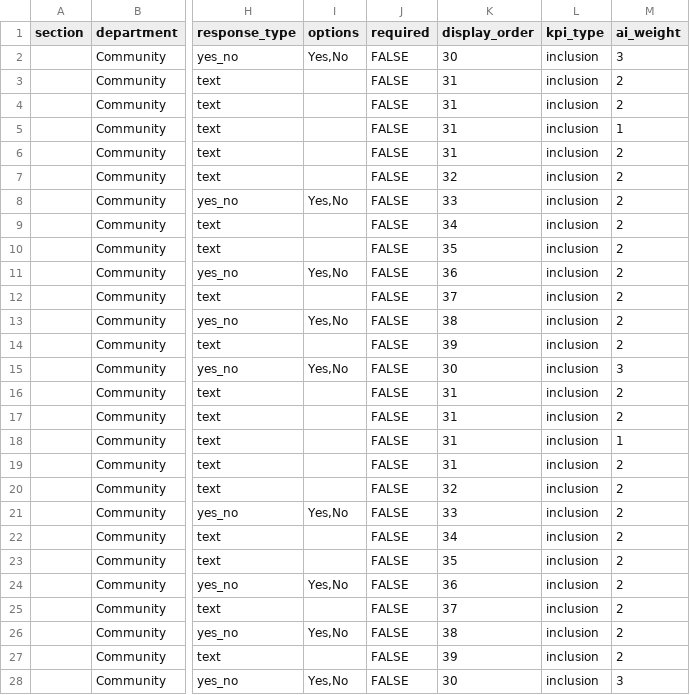
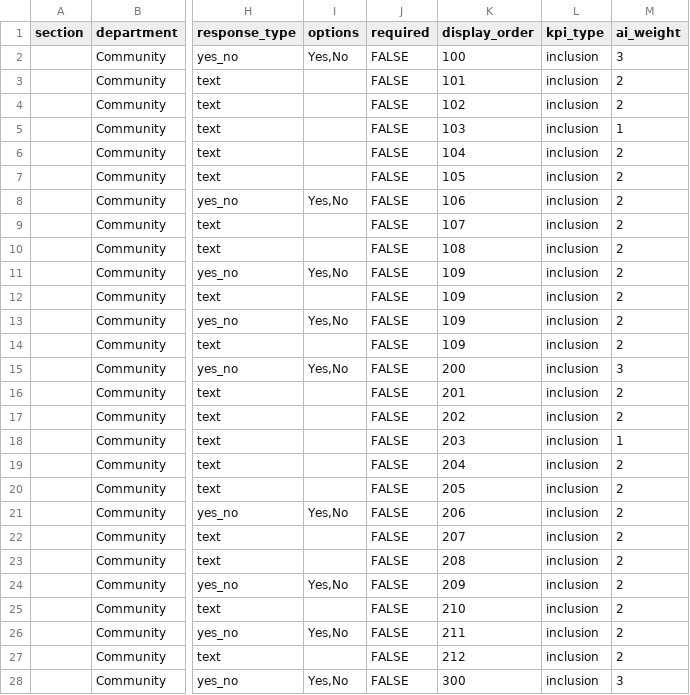
Before and after one commit to chrisrobingeorge-ai/scorecard, a CSV file: data/community_scorecard_questions.csv, drawn as a sheet; only a part is shown, gaps mark what is left out; the diff covers the shown part only; the diff names each change by its address in the sheet, - before the commit and + after, or states it on an @@ line.

```diff
--- a/data/community_scorecard_questions.csv
+++ b/data/community_scorecard_questions.csv
-K2 (display_order): 30
+K2 (display_order): 100
-K3 (display_order): 31
+K3 (display_order): 101
-K4 (display_order): 31
+K4 (display_order): 102
-K5 (display_order): 31
+K5 (display_order): 103
-K6 (display_order): 31
+K6 (display_order): 104
-K7 (display_order): 32
+K7 (display_order): 105
-K8 (display_order): 33
+K8 (display_order): 106
-K9 (display_order): 34
+K9 (display_order): 107
-K10 (display_order): 35
+K10 (display_order): 108
-K11 (display_order): 36
+K11 (display_order): 109
-K12 (display_order): 37
+K12 (display_order): 109
-K13 (display_order): 38
+K13 (display_order): 109
-K14 (display_order): 39
+K14 (display_order): 109
-K15 (display_order): 30
+K15 (display_order): 200
-K16 (display_order): 31
+K16 (display_order): 201
-K17 (display_order): 31
+K17 (display_order): 202
-K18 (display_order): 31
+K18 (display_order): 203
-K19 (display_order): 31
+K19 (display_order): 204
-K20 (display_order): 32
+K20 (display_order): 205
-K21 (display_order): 33
+K21 (display_order): 206
-K22 (display_order): 34
+K22 (display_order): 207
-K23 (display_order): 35
+K23 (display_order): 208
-K24 (display_order): 36
+K24 (display_order): 209
-K25 (display_order): 37
+K25 (display_order): 210
-K26 (display_order): 38
+K26 (display_order): 211
-K27 (display_order): 39
+K27 (display_order): 212
-K28 (display_order): 30
+K28 (display_order): 300
```
Also changed, not shown: 2 added rows and 33 edited cells elsewhere in this file.
